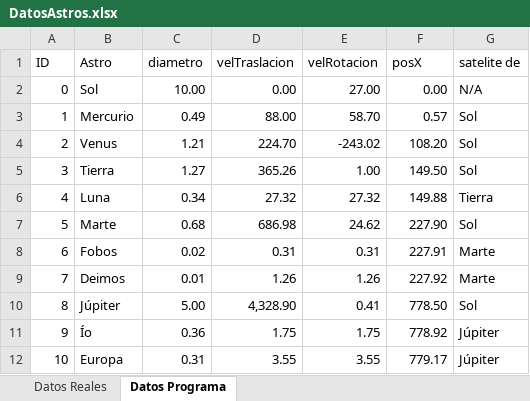
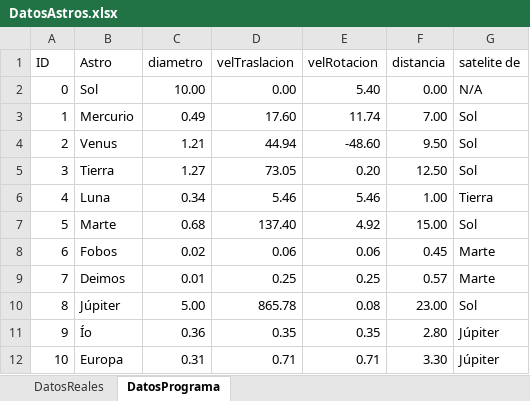
Before and after one commit to fblupi/grado_informatica-SG, an Excel workbook: P1/DatosAstros.xlsx, sheet DatosPrograma, drawn as a sheet; only a part is shown; values as stored, in another font and other column widths than the file's, no borders; table styles not drawn; the diff covers the shown part only; the diff names each change by its address in the sheet, - before the commit and + after, or states it on an @@ line.

Commit message:
datos y grafo
datos reales y de programa actualizados y añadido un grafo básico con
los astros

```diff
--- a/P1/DatosAstros.xlsx (sheet DatosPrograma)
+++ b/P1/DatosAstros.xlsx (sheet DatosPrograma)
-sheet tab: Datos Reales
+sheet tab: DatosReales
-sheet tab: Datos Programa
+sheet tab: DatosPrograma
-F1: posX
+F1: distancia
-E2 (velRotacion): 27.00
+E2 (velRotacion): 5.40
-D3 (velTraslacion): 88.00
+D3 (velTraslacion): 17.60
-E3 (velRotacion): 58.70
+E3 (velRotacion): 11.74
-F3 (distancia): 0.57
+F3 (distancia): 7.00
-D4 (velTraslacion): 224.70
+D4 (velTraslacion): 44.94
-E4 (velRotacion): -243.02
+E4 (velRotacion): -48.60
-F4 (distancia): 108.20
+F4 (distancia): 9.50
-D5 (velTraslacion): 365.26
+D5 (velTraslacion): 73.05
-E5 (velRotacion): 1.00
+E5 (velRotacion): 0.20
-F5 (distancia): 149.50
+F5 (distancia): 12.50
-D6 (velTraslacion): 27.32
+D6 (velTraslacion): 5.46
-E6 (velRotacion): 27.32
+E6 (velRotacion): 5.46
-F6 (distancia): 149.88
+F6 (distancia): 1.00
-D7 (velTraslacion): 686.98
+D7 (velTraslacion): 137.40
-E7 (velRotacion): 24.62
+E7 (velRotacion): 4.92
-F7 (distancia): 227.90
+F7 (distancia): 15.00
-D8 (velTraslacion): 0.31
+D8 (velTraslacion): 0.06
-E8 (velRotacion): 0.31
+E8 (velRotacion): 0.06
-F8 (distancia): 227.91
+F8 (distancia): 0.45
-D9 (velTraslacion): 1.26
+D9 (velTraslacion): 0.25
-E9 (velRotacion): 1.26
+E9 (velRotacion): 0.25
-F9 (distancia): 227.92
+F9 (distancia): 0.57
-D10 (velTraslacion): 4,328.90
+D10 (velTraslacion): 865.78
-E10 (velRotacion): 0.41
+E10 (velRotacion): 0.08
-F10 (distancia): 778.50
+F10 (distancia): 23.00
-D11 (velTraslacion): 1.75
+D11 (velTraslacion): 0.35
-E11 (velRotacion): 1.75
+E11 (velRotacion): 0.35
-F11 (distancia): 778.92
+F11 (distancia): 2.80
-D12 (velTraslacion): 3.55
+D12 (velTraslacion): 0.71
-E12 (velRotacion): 3.55
+E12 (velRotacion): 0.71
-F12 (distancia): 779.17
+F12 (distancia): 3.30
```
Also changed, not shown: 34 edited cells elsewhere in this sheet, sheet DatosReales, formulas that keep their value, 4 other files.
